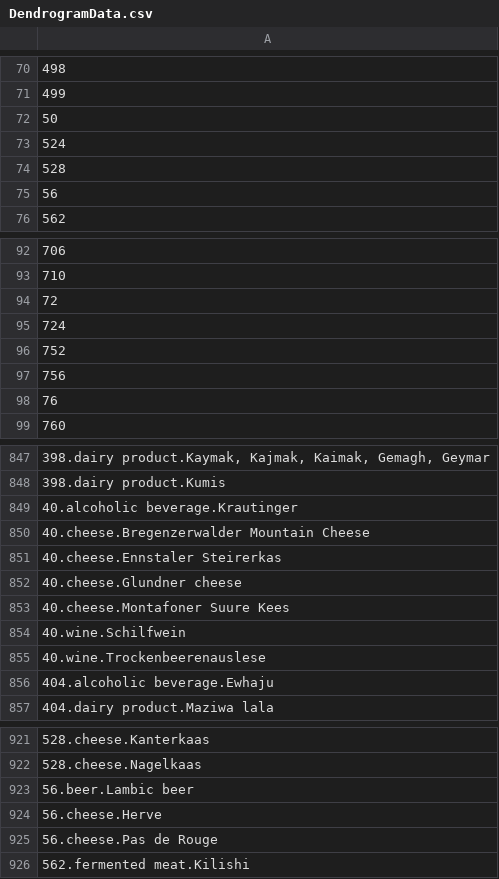
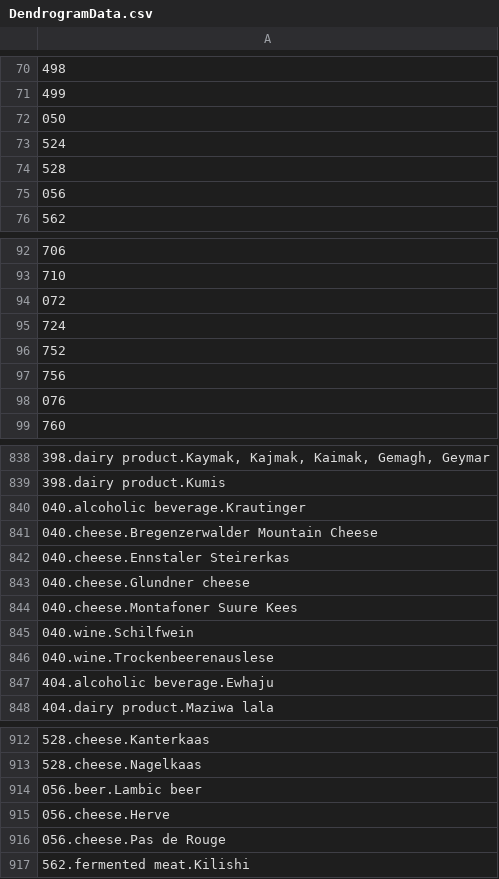
Before and after one commit to bokulich-lab/FermDB, a CSV file: docs/standalone_fermpage/data/DendrogramData.csv, drawn as a sheet; only a part is shown, gaps mark what is left out; addresses are those after the commit; the diff covers the shown part only; the diff names each change by its address in the sheet, - before the commit and + after, or states it on an @@ line.

```diff
--- a/docs/standalone_fermpage/data/DendrogramData.csv
+++ b/docs/standalone_fermpage/data/DendrogramData.csv
-A72: 50
+A72: 050
-A75: 56
+A75: 056
-A94: 72
+A94: 072
-A98: 76
+A98: 076
-A840: 40.alcoholic beverage.Krautinger
+A840: 040.alcoholic beverage.Krautinger
-A841: 40.cheese.Bregenzerwalder Mountain Cheese
+A841: 040.cheese.Bregenzerwalder Mountain Cheese
-A842: 40.cheese.Ennstaler Steirerkas
+A842: 040.cheese.Ennstaler Steirerkas
-A843: 40.cheese.Glundner cheese
+A843: 040.cheese.Glundner cheese
-A844: 40.cheese.Montafoner Suure Kees
+A844: 040.cheese.Montafoner Suure Kees
-A845: 40.wine.Schilfwein
+A845: 040.wine.Schilfwein
-A846: 40.wine.Trockenbeerenauslese
+A846: 040.wine.Trockenbeerenauslese
-A914: 56.beer.Lambic beer
+A914: 056.beer.Lambic beer
-A915: 56.cheese.Herve
+A915: 056.cheese.Herve
-A916: 56.cheese.Pas de Rouge
+A916: 056.cheese.Pas de Rouge
```
Also changed, not shown: 19 removed rows and 9 edited cells elsewhere in this file, docs/standalone_fermpage/data/Map_category.csv, 9 other files.
